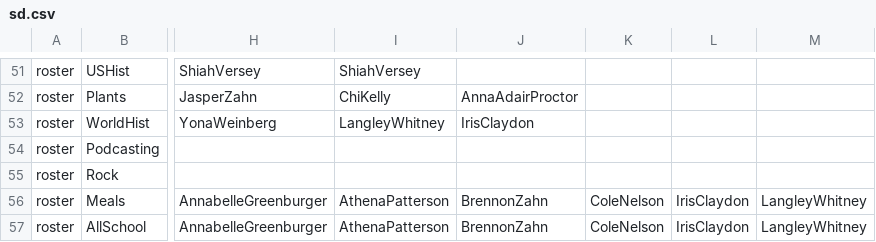
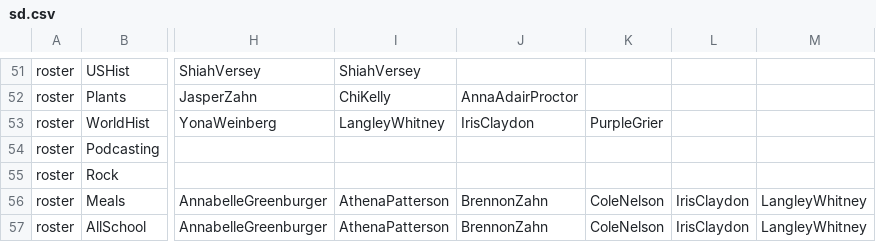
Before and after one commit to buxtonschool/attendance, a CSV file: sd.csv, drawn as a sheet; only a part is shown, gaps mark what is left out; the diff names each change by its address in the sheet, - before the commit and + after, or states it on an @@ line.

Commit message:
Update sd.csv

```diff
--- a/sd.csv
+++ b/sd.csv
-K53: (empty)
+K53: PurpleGrier
```
